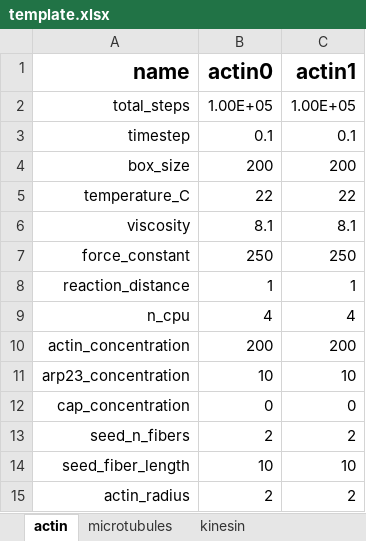
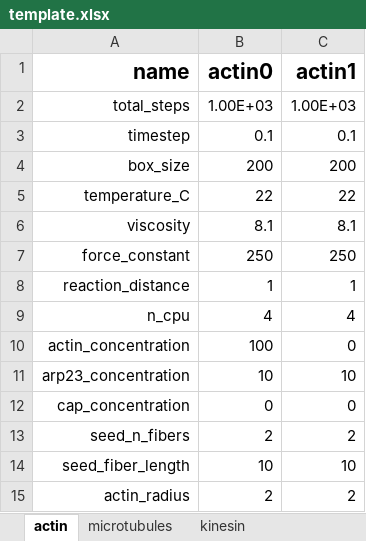
Before and after one commit to simularium/simularium-models-util, an Excel workbook: examples/actin/template.xlsx, sheet actin, drawn as a sheet; only a part is shown; values as stored, in another font and other column widths than the file's, no borders; the diff covers the shown part only; the diff names each change by its address in the sheet, - before the commit and + after, or states it on an @@ line.

```diff
--- a/examples/actin/template.xlsx (sheet actin)
+++ b/examples/actin/template.xlsx (sheet actin)
-B2 (actin0): 1.00E+05
+B2 (actin0): 1.00E+03
-C2 (actin1): 1.00E+05
+C2 (actin1): 1.00E+03
-B10 (actin0): 200
+B10 (actin0): 100
-C10 (actin1): 200
+C10 (actin1): 0
```
Also changed, not shown: 6 added rows, 6 removed rows and 23 edited cells elsewhere in this sheet, 1 other file.
